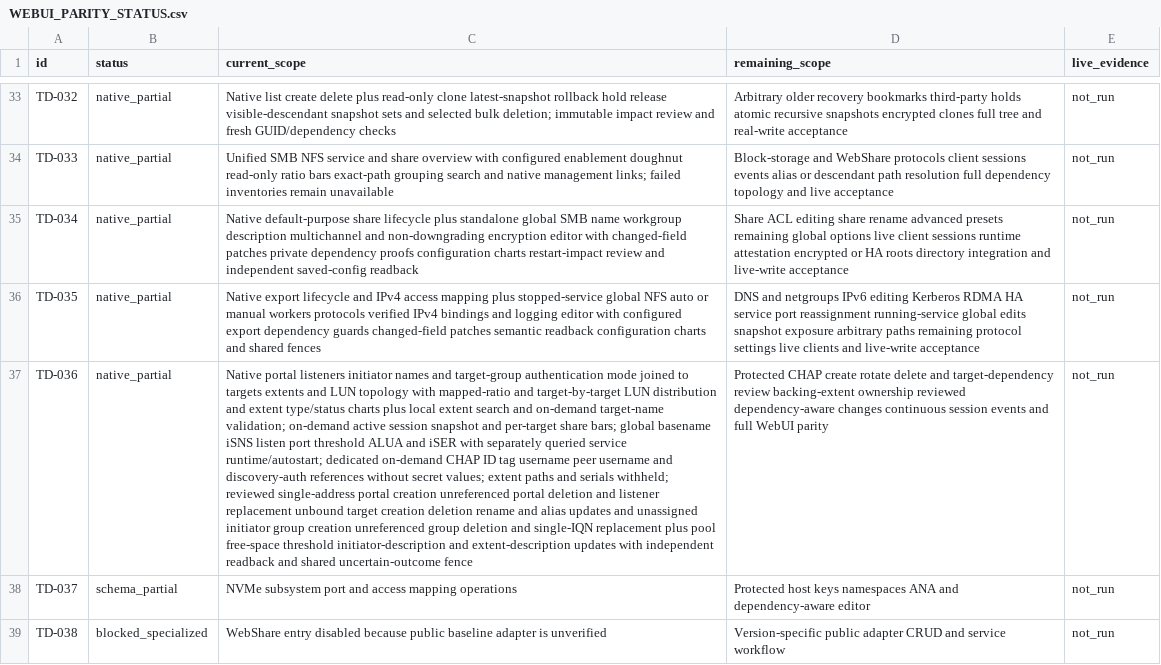
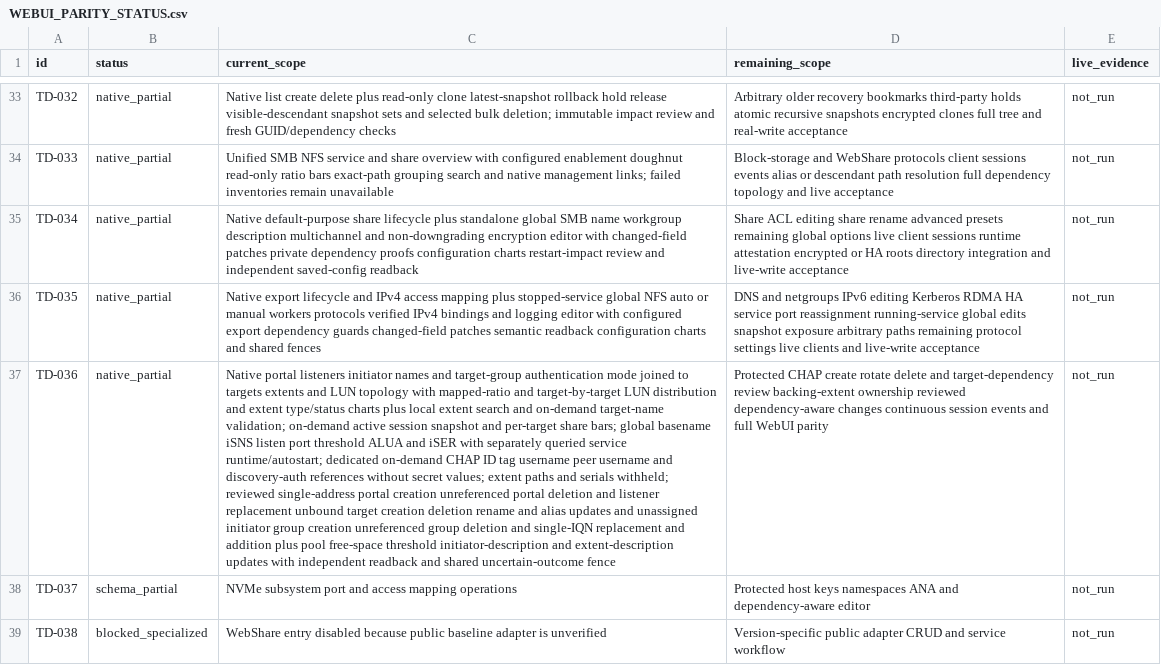
Before and after one commit to Theorvane/TrueNavo, a CSV file: docs/planning/WEBUI_PARITY_STATUS.csv, drawn as a sheet; only a part is shown, gaps mark what is left out; the diff names each change by its address in the sheet, - before the commit and + after, or states it on an @@ line.

Commit message:
Add reviewed iSCSI initiator IQN addition

```diff
--- a/docs/planning/WEBUI_PARITY_STATUS.csv
+++ b/docs/planning/WEBUI_PARITY_STATUS.csv
-C37 (current_scope): …single-IQN replacement plus pool…
+C37 (current_scope): …single-IQN replacement and addition plus pool…
```
Also changed, not shown: 5 other files.
